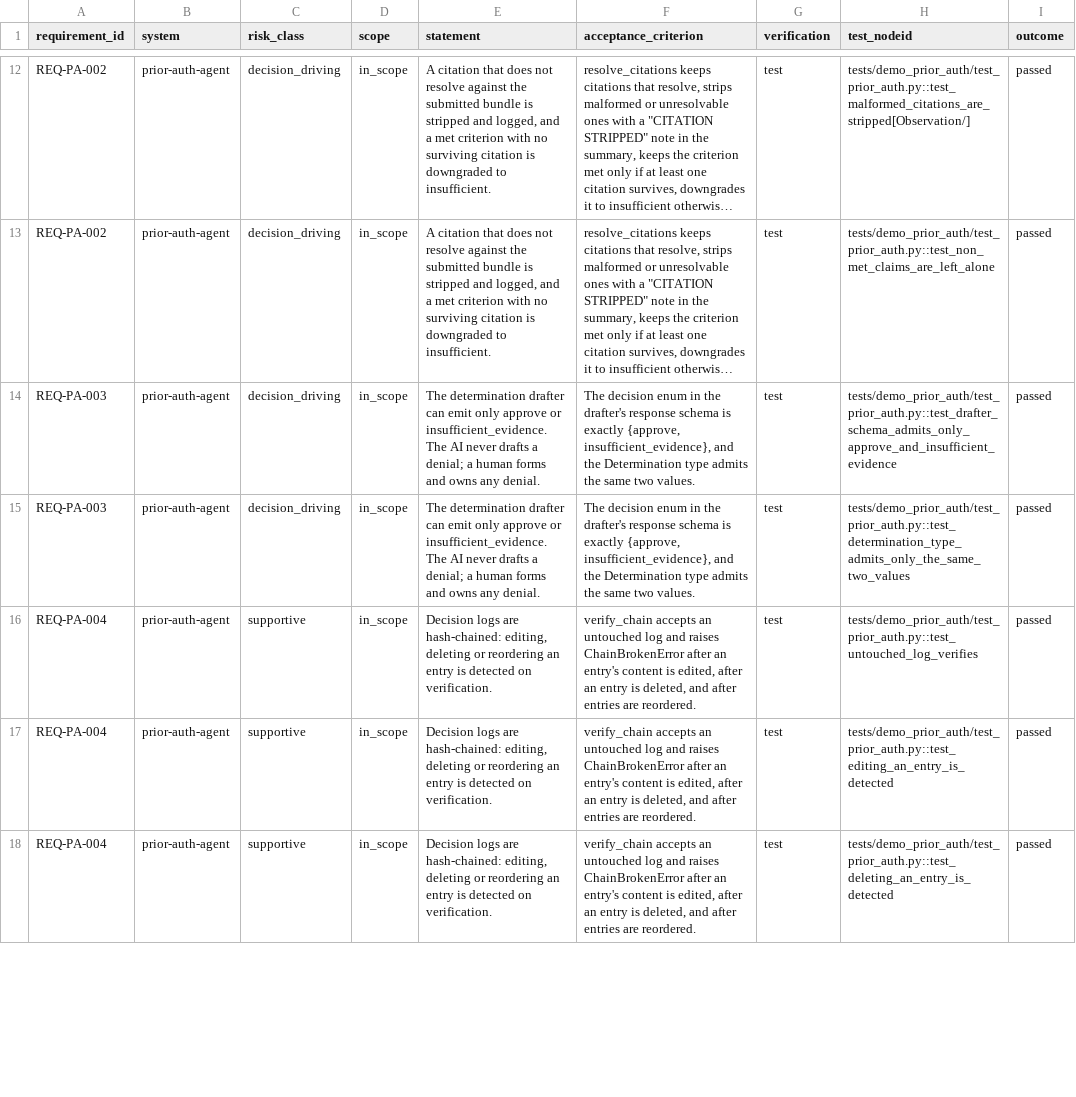
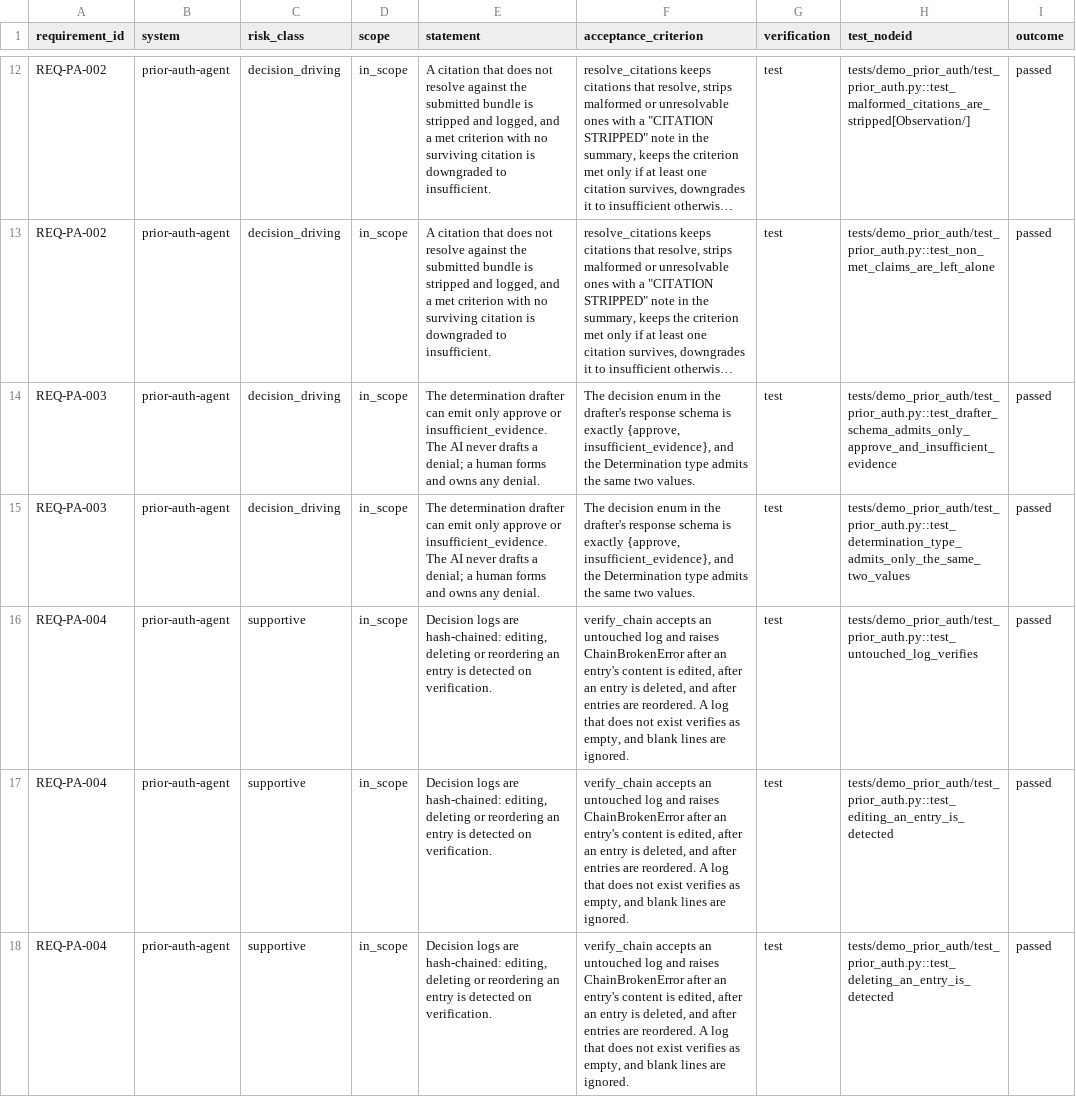
Before and after one commit to smahanti8/regulated-ai-evals, a CSV file: docs/example-bundle/traceability.csv, drawn as a sheet; only a part is shown, gaps mark what is left out; long unchanged cells end in …; the diff covers the shown part only; the diff names each change by its address in the sheet, - before the commit and + after, or states it on an @@ line.

Commit message:
test: close the two unexercised verify_chain branches the reference run reported
The reference run reported DP-PA-CHAIN-VERIFY at 8 of 10 branches: verify_chain
was never called on a missing log or on a log with blank lines. Two tests cover
them.

Closing them made a limit explicit, and the register now states it: a log that
does not exist verifies as empty, so deleting the whole file is not detected.
REQ-PA-004 covers the entries within a log, not the log's existence.

The reference bundle is regenerated from the run after: every decision path is
complete, 10 in-scope claims have passing evidence, two are reduced, and the run
still exits non-zero. The README section becomes "found and closed".

```diff
--- a/docs/example-bundle/traceability.csv
+++ b/docs/example-bundle/traceability.csv
-F16:F18 (acceptance_criterion): …are reordered.
+F16:F18 (acceptance_criterion): …are reordered. A log that does not exist verifies as empty, and blank lines are ignored.
```
Also changed, not shown: 2 added rows and 1 edited cell elsewhere in this file, 9 other files.
